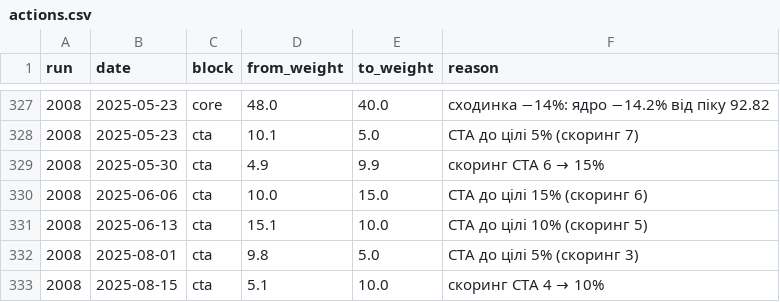
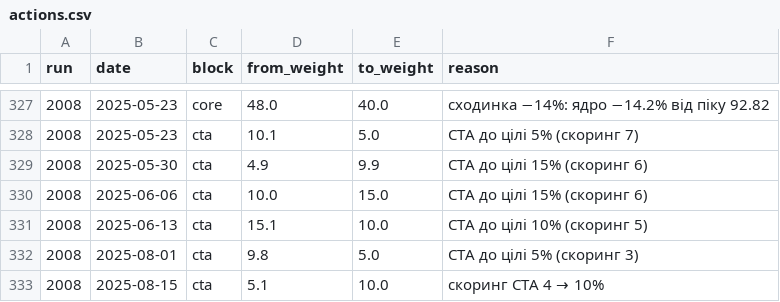
Before and after one commit to Lorun/market-signals, a CSV file: data/backtest/actions.csv, drawn as a sheet; only a part is shown, gaps mark what is left out.

```diff
--- a/data/backtest/actions.csv
+++ b/data/backtest/actions.csv
@@ -328,3 +328,3 @@ run,date,block,from_weight,to_weight,reason
 2008,2025-05-23,cta,10.1,5.0,CTA до цілі 5% (скоринг 7)
-2008,2025-05-30,cta,4.9,9.9,скоринг CTA 6 → 15%
+2008,2025-05-30,cta,4.9,9.9,CTA до цілі 15% (скоринг 6)
 2008,2025-06-06,cta,10.0,15.0,CTA до цілі 15% (скоринг 6)
```
Also changed, not shown: data/backtest/equity_curve.csv, 7 other files.
